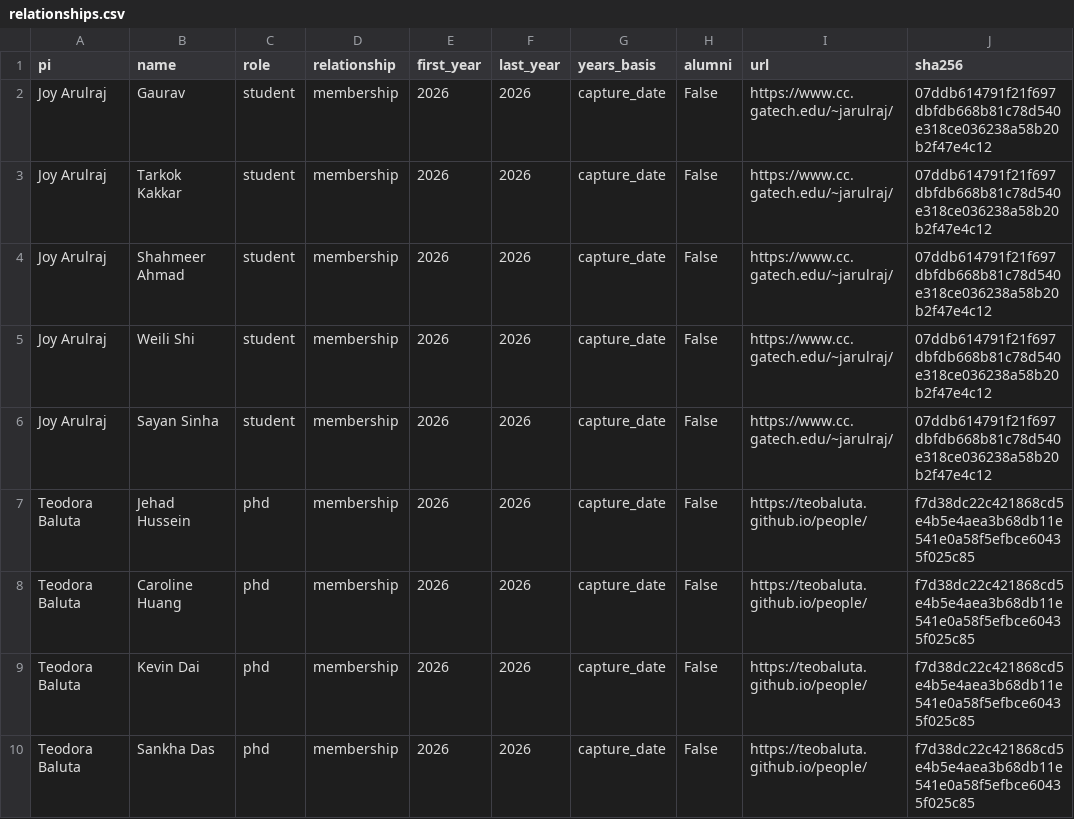
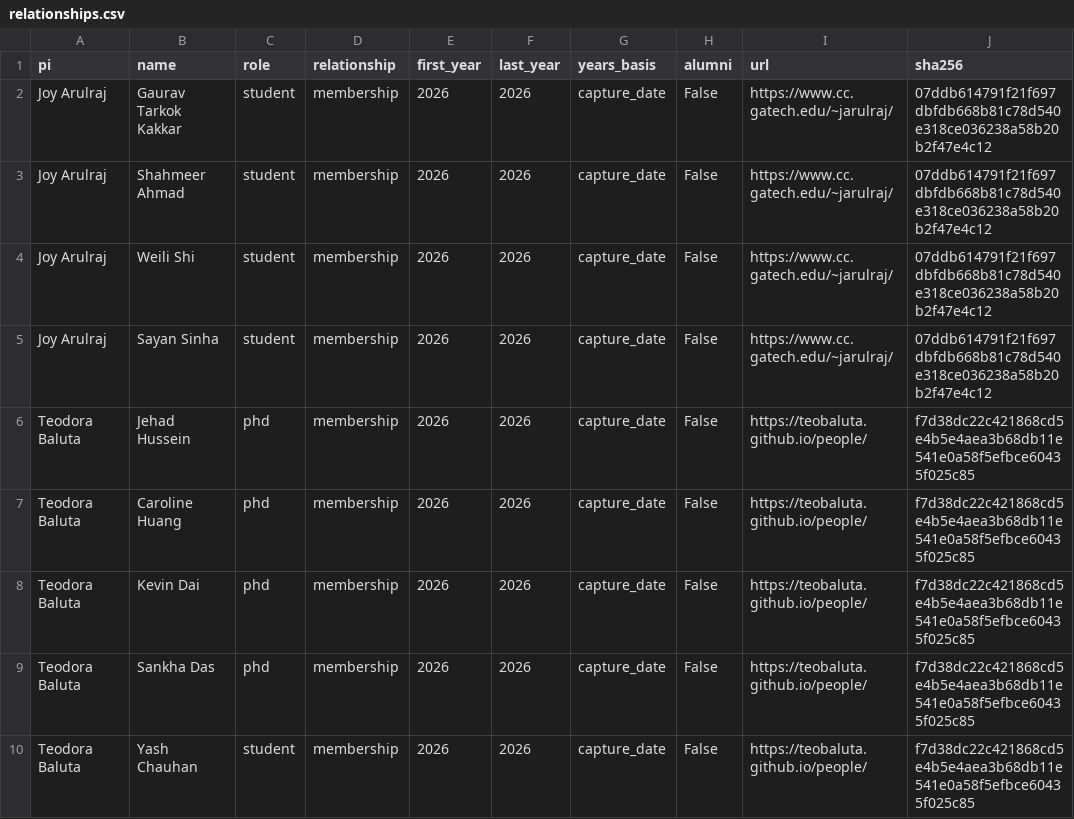
Before and after one commit to liv-daliberti/cs-labs-atlas, a CSV file: reports/gatech-students15b-1126/relationships.csv, drawn as a sheet; only a part is shown; the shorter side is filled out with more unchanged rows.

Commit message:
Keep Gaurav Tarkok Kakkar as one person using roster HTML boundaries

```diff
--- a/reports/gatech-students15b-1126/relationships.csv
+++ b/reports/gatech-students15b-1126/relationships.csv
@@ -1,4 +1,3 @@
 pi,name,role,relationship,first_year,last_year,years_basis,alumni,url,sha256
-Joy Arulraj,Gaurav,student,membership,2026,2026,capture_date,False,https://www.cc.gatech.edu/~jarulraj/,07ddb614791f21f697dbfdb668b81c78d540e318ce036238a58b20b2f47e4c12
-Joy Arulraj,Tarkok Kakkar,student,membership,2026,2026,capture_date,False,https://www.cc.gatech.edu/~jarulraj/,07ddb614791f21f697dbfdb668b81c78d540e318ce036238a58b20b2f47e4c12
+Joy Arulraj,Gaurav Tarkok Kakkar,student,membership,2026,2026,capture_date,False,https://www.cc.gatech.edu/~jarulraj/,07ddb614791f21f697dbfdb668b81c78d540e318ce036238a58b20b2f47e4c12
 Joy Arulraj,Shahmeer Ahmad,student,membership,2026,2026,capture_date,False,https://www.cc.gatech.edu/~jarulraj/,07ddb614791f21f697dbfdb668b81c78d540e318ce036238a58b20b2f47e4c12
```
Also changed, not shown: 5 other files.
